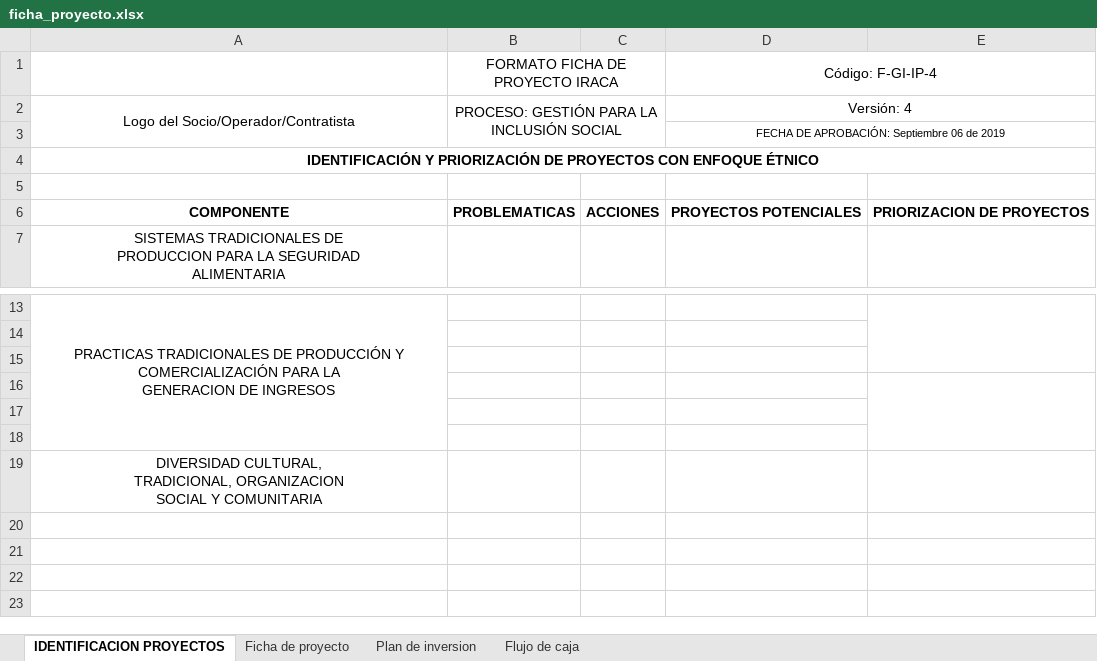
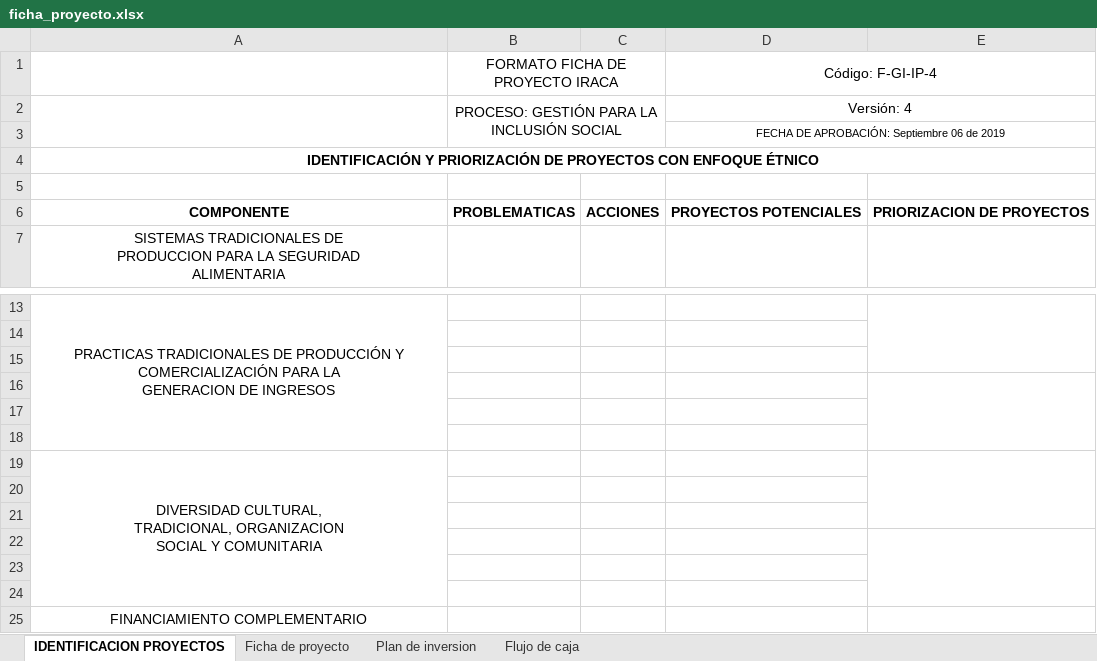
Before and after one commit to Dandresfsoto/sion, an Excel workbook: static/documentos/ficha_proyecto.xlsx, sheet IDENTIFICACION PROYECTOS, drawn as a sheet; only a part is shown, gaps mark what is left out; values as stored, in another font and other column widths than the file's, no borders; charts and pictures not drawn; the diff names each change by its address in the sheet, - before the commit and + after, or states it on an @@ line.

Commit message:
Actualización georeferenciación y proyectos

```diff
--- a/static/documentos/ficha_proyecto.xlsx (sheet IDENTIFICACION PROYECTOS)
+++ b/static/documentos/ficha_proyecto.xlsx (sheet IDENTIFICACION PROYECTOS)
-A2: Logo del Socio/Operador/Contratista
+A2: (empty)
+A19:A24 merged
+E19:E21 merged
+row 20: (empty)
+row 21: (empty)
+row 22: (empty)
+row 23: (empty)
+row 24: (empty)
+row 25: FINANCIAMIENTO COMPLEMENTARIO
```
Also changed, not shown: sheet Plan de inversion, sheet Flujo de caja, sheet Ficha de proyecto, charts or pictures, 23 other files.
